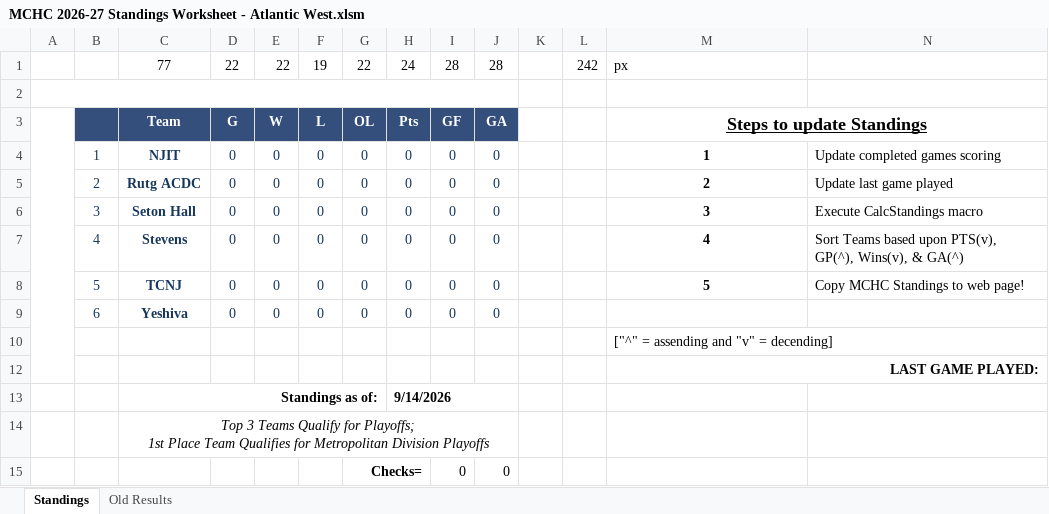
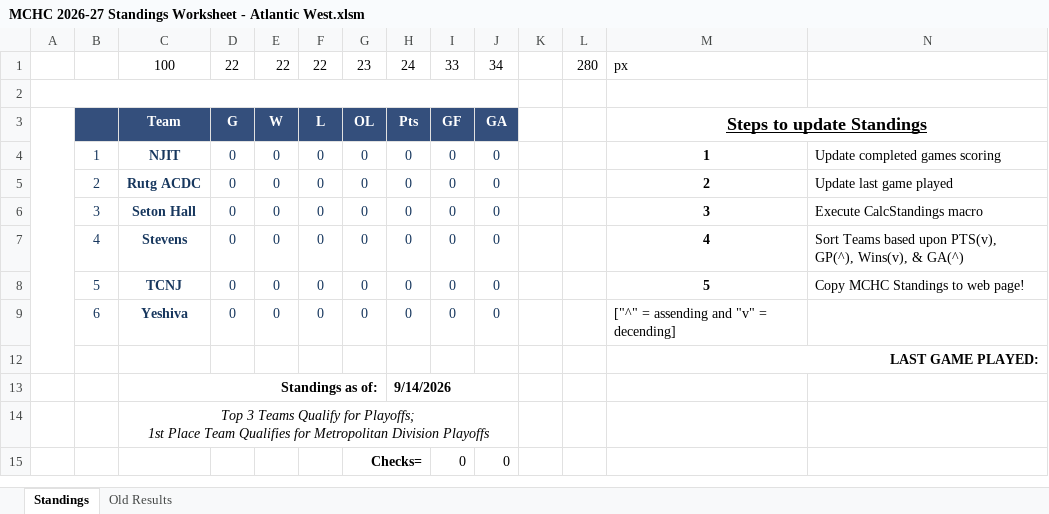
Before and after one commit to michael-m-casserly/methockey, an Excel workbook: DataFiles/MCHC 2026-27 Standings Worksheet - Atlantic West.xlsm, sheet Standings, drawn as a sheet; only a part is shown; values as stored, in another font and other column widths than the file's, no borders; charts and pictures not drawn; removed rows and columns are numbered as before the commit, all else as after; rows hold the shown columns only; the diff names each change by its address in the sheet, - before the commit and + after, or states it on an @@ line.

```diff
--- a/DataFiles/MCHC 2026-27 Standings Worksheet - Atlantic West.xlsm (sheet Standings)
+++ b/DataFiles/MCHC 2026-27 Standings Worksheet - Atlantic West.xlsm (sheet Standings)
-row 1:  |  | 77 | 22 | 22 | 19 | 22 | 24 | 28 | 28 |  | 242 | px
+row 1:  |  | 100 | 22 | 22 | 22 | 23 | 24 | 33 | 34 |  | 280 | px
-M9: (empty)
+M9: ["^" = assending and "v" = decending]
-row 10:  |  |  |  |  |  |  |  |  |  |  |  | ["^" = assending and "v" = decending]
```
Also changed, not shown: DataFiles/MCHC 2026-27 Standings Worksheet - Atlantic East.xlsm, DataFiles/MCHC 2026-27 Standings Worksheet.xlsm, 22 other files.
